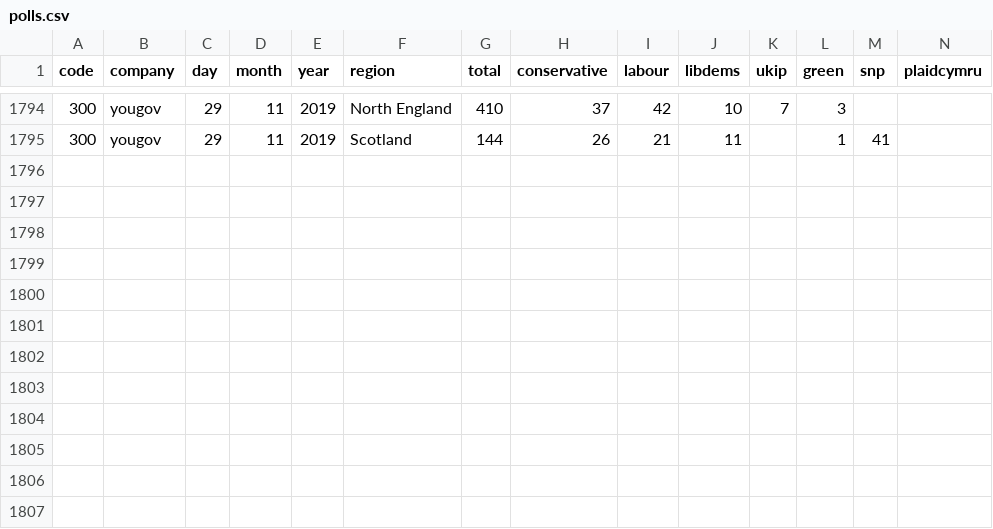
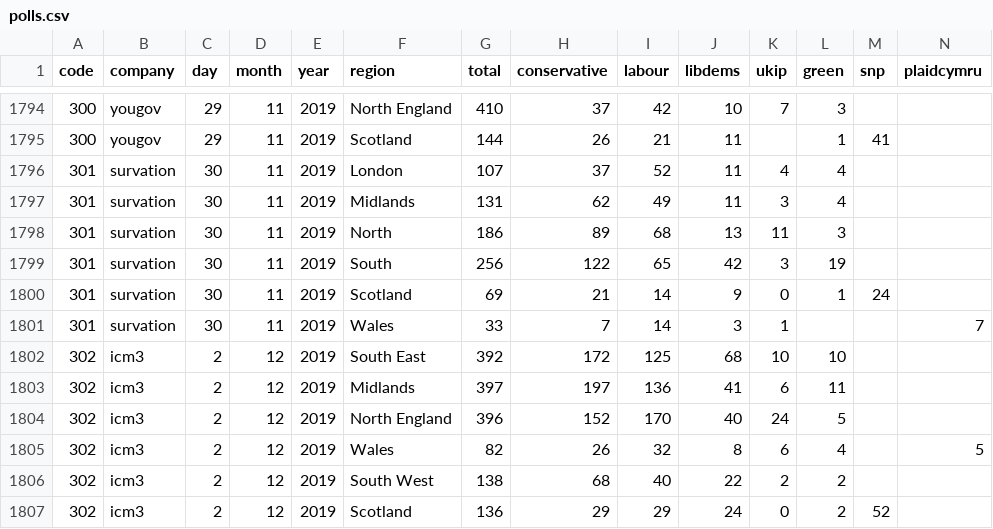
Before and after one commit to principalfish/principalfish.github.io, a CSV file: electionmaps/houseofcommons/predictionModel/polls.csv, drawn as a sheet; only a part is shown, gaps mark what is left out; rows hold the shown columns only; the diff names each change by its address in the sheet, - before the commit and + after, or states it on an @@ line.

Commit message:
dec 3 polls

```diff
--- a/electionmaps/houseofcommons/predictionModel/polls.csv
+++ b/electionmaps/houseofcommons/predictionModel/polls.csv
+row 1796: 301 | survation | 30 | 11 | 2019 | London | 107 | 37 | 52 | 11 | 4 | 4
+row 1797: 301 | survation | 30 | 11 | 2019 | Midlands | 131 | 62 | 49 | 11 | 3 | 4
+row 1798: 301 | survation | 30 | 11 | 2019 | North | 186 | 89 | 68 | 13 | 11 | 3
+row 1799: 301 | survation | 30 | 11 | 2019 | South | 256 | 122 | 65 | 42 | 3 | 19
+row 1800: 301 | survation | 30 | 11 | 2019 | Scotland | 69 | 21 | 14 | 9 | 0 | 1 | 24
+row 1801: 301 | survation | 30 | 11 | 2019 | Wales | 33 | 7 | 14 | 3 | 1 |  |  | 7
+row 1802: 302 | icm3 | 2 | 12 | 2019 | South East | 392 | 172 | 125 | 68 | 10 | 10
+row 1803: 302 | icm3 | 2 | 12 | 2019 | Midlands | 397 | 197 | 136 | 41 | 6 | 11
+row 1804: 302 | icm3 | 2 | 12 | 2019 | North England | 396 | 152 | 170 | 40 | 24 | 5
+row 1805: 302 | icm3 | 2 | 12 | 2019 | Wales | 82 | 26 | 32 | 8 | 6 | 4 |  | 5
+row 1806: 302 | icm3 | 2 | 12 | 2019 | South West | 138 | 68 | 40 | 22 | 2 | 2
+row 1807: 302 | icm3 | 2 | 12 | 2019 | Scotland | 136 | 29 | 29 | 24 | 0 | 2 | 52
```
Also changed, not shown: 4 other files.
